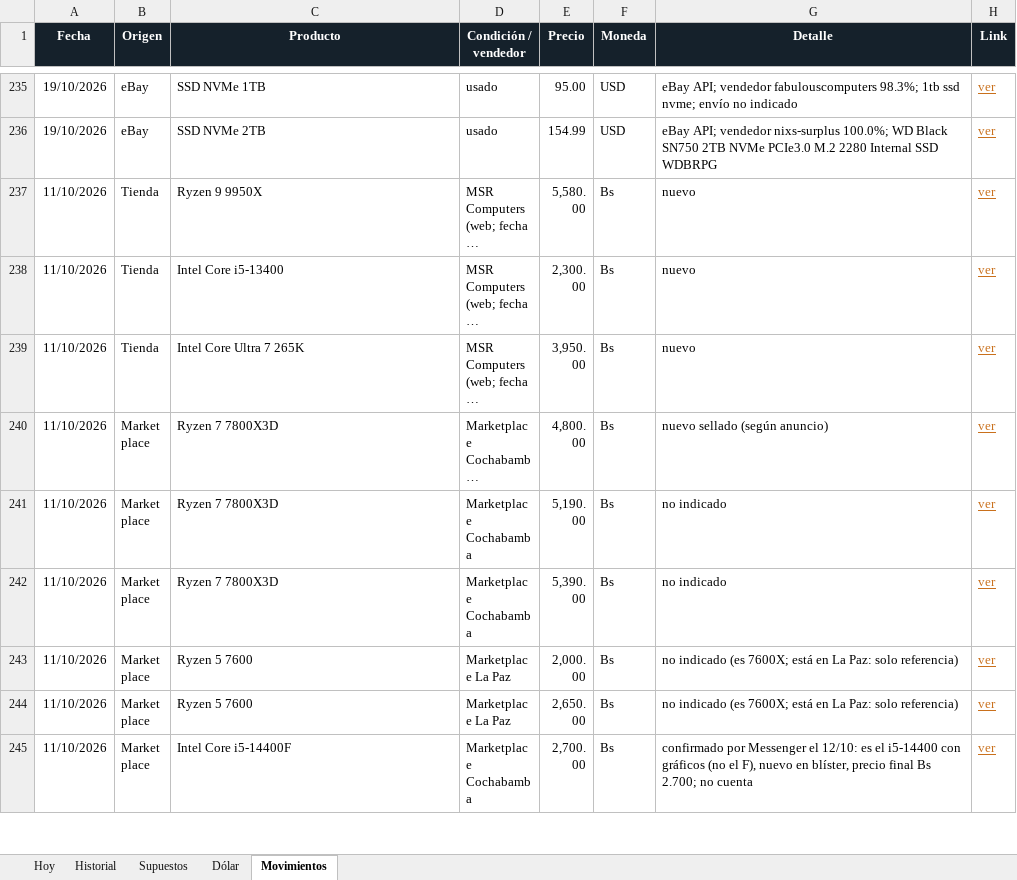
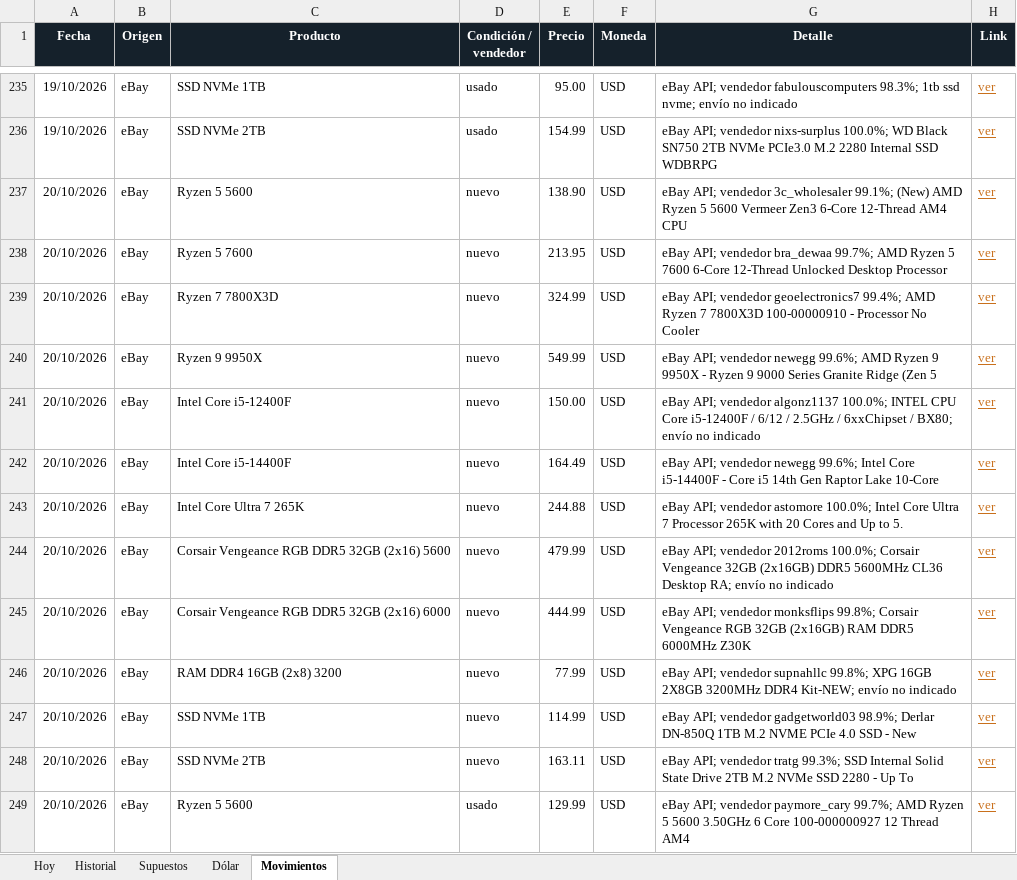
Before and after one commit to Santi491/Claude-, an Excel workbook: importacion-cochabamba.xlsx, sheet Movimientos, drawn as a sheet; only a part is shown, gaps mark what is left out; the shorter side is filled out with more unchanged rows; long unchanged cells end in …; values as stored, in another font and other column widths than the file's, no borders; table styles not drawn; the diff covers the shown part only; the diff names each change by its address in the sheet, - before the commit and + after, or states it on an @@ line.

```diff
--- a/importacion-cochabamba.xlsx (sheet Movimientos)
+++ b/importacion-cochabamba.xlsx (sheet Movimientos)
+row 237: 20/10/2026 | eBay | Ryzen 5 5600 | nuevo | 138.90 | USD | eBay API; vendedor 3c_wholesaler 99.1%; (New) AMD Ryzen 5 5600 Vermeer Zen3 6-Core 12-Thread AM4 CPU | ver
+row 238: 20/10/2026 | eBay | Ryzen 5 7600 | nuevo | 213.95 | USD | eBay API; vendedor bra_dewaa 99.7%; AMD Ryzen 5 7600 6-Core 12-Thread Unlocked Desktop Processor | ver
+row 239: 20/10/2026 | eBay | Ryzen 7 7800X3D | nuevo | 324.99 | USD | eBay API; vendedor geoelectronics7 99.4%; AMD Ryzen 7 7800X3D 100-00000910 - Processor No Cooler | ver
+row 240: 20/10/2026 | eBay | Ryzen 9 9950X | nuevo | 549.99 | USD | eBay API; vendedor newegg 99.6%; AMD Ryzen 9 9950X - Ryzen 9 9000 Series Granite Ridge (Zen 5 | ver
+row 241: 20/10/2026 | eBay | Intel Core i5-12400F | nuevo | 150.00 | USD | eBay API; vendedor algonz1137 100.0%; INTEL CPU Core i5-12400F / 6/12 / 2.5GHz / 6xxChipset / BX80; envío no indicado | ver
+row 242: 20/10/2026 | eBay | Intel Core i5-14400F | nuevo | 164.49 | USD | eBay API; vendedor newegg 99.6%; Intel Core i5-14400F - Core i5 14th Gen Raptor Lake 10-Core | ver
+row 243: 20/10/2026 | eBay | Intel Core Ultra 7 265K | nuevo | 244.88 | USD | eBay API; vendedor astomore 100.0%; Intel Core Ultra 7 Processor 265K with 20 Cores and Up to 5. | ver
+row 244: 20/10/2026 | eBay | Corsair Vengeance RGB DDR5 32GB (2x16) 5600 | nuevo | 479.99 | USD | eBay API; vendedor 2012roms 100.0%; Corsair Vengeance 32GB (2x16GB) DDR5 5600MHz CL36 Desktop RA; envío no indicado | ver
+row 245: 20/10/2026 | eBay | Corsair Vengeance RGB DDR5 32GB (2x16) 6000 | nuevo | 444.99 | USD | eBay API; vendedor monksflips 99.8%; Corsair Vengeance RGB 32GB (2x16GB) RAM DDR5 6000MHz Z30K | ver
+row 246: 20/10/2026 | eBay | RAM DDR4 16GB (2x8) 3200 | nuevo | 77.99 | USD | eBay API; vendedor supnahllc 99.8%; XPG 16GB 2X8GB 3200MHz DDR4 Kit-NEW; envío no indicado | ver
+row 247: 20/10/2026 | eBay | SSD NVMe 1TB | nuevo | 114.99 | USD | eBay API; vendedor gadgetworld03 98.9%; Derlar DN-850Q 1TB M.2 NVME PCIe 4.0 SSD - New | ver
+row 248: 20/10/2026 | eBay | SSD NVMe 2TB | nuevo | 163.11 | USD | eBay API; vendedor tratg 99.3%; SSD Internal Solid State Drive 2TB M.2 NVMe SSD 2280 - Up To | ver
+row 249: 20/10/2026 | eBay | Ryzen 5 5600 | usado | 129.99 | USD | eBay API; vendedor paymore_cary 99.7%; AMD Ryzen 5 5600 3.50GHz 6 Core 100-000000927 12 Thread AM4 | ver
```
Also changed, not shown: 12 added rows elsewhere in this sheet, sheet Historial, sheet Hoy, sheet Dólar, 12 other files.
